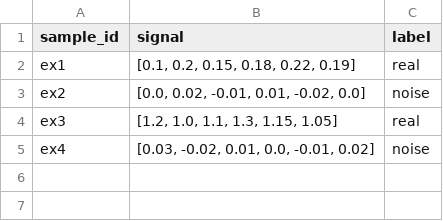
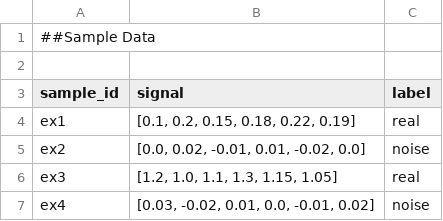
Before and after one commit to aaygan29/eegvaluator, a CSV file: data/eeg_samples.csv, drawn as a sheet; the diff names each change by its address in the sheet, - before the commit and + after, or states it on an @@ line.

Commit message:
Update eeg_samples.csv

```diff
--- a/data/eeg_samples.csv
+++ b/data/eeg_samples.csv
+row 1: ##Sample Data
+row 2: (empty)
```
